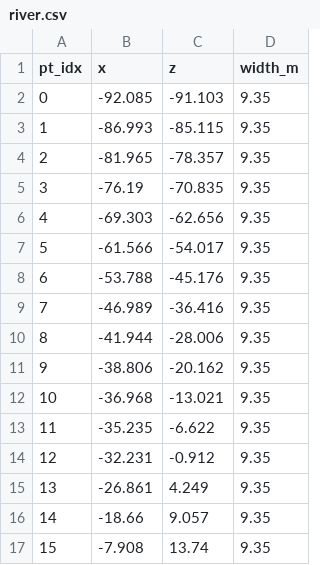
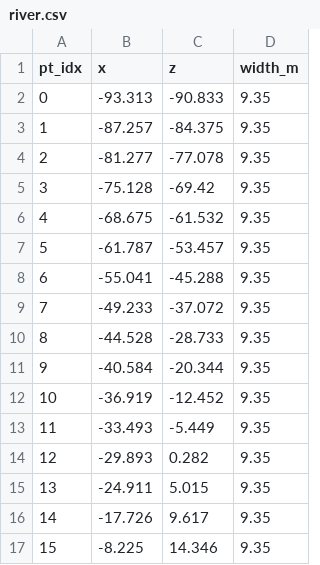
Before and after one commit to ibackstrom/city-pipeline, a CSV file: out_town/river.csv, drawn as a sheet; only a part is shown; the diff covers the shown part only.

```diff
--- a/out_town/river.csv
+++ b/out_town/river.csv
@@ -1,17 +1,17 @@
 pt_idx,x,z,width_m
-0,-92.085,-91.103,9.35
-1,-86.993,-85.115,9.35
-2,-81.965,-78.357,9.35
-3,-76.19,-70.835,9.35
-4,-69.303,-62.656,9.35
-5,-61.566,-54.017,9.35
-6,-53.788,-45.176,9.35
-7,-46.989,-36.416,9.35
-8,-41.944,-28.006,9.35
-9,-38.806,-20.162,9.35
-10,-36.968,-13.021,9.35
-11,-35.235,-6.622,9.35
-12,-32.231,-0.912,9.35
-13,-26.861,4.249,9.35
-14,-18.66,9.057,9.35
-15,-7.908,13.74,9.35
+0,-93.313,-90.833,9.35
+1,-87.257,-84.375,9.35
+2,-81.277,-77.078,9.35
+3,-75.128,-69.42,9.35
+4,-68.675,-61.532,9.35
+5,-61.787,-53.457,9.35
+6,-55.041,-45.288,9.35
+7,-49.233,-37.072,9.35
+8,-44.528,-28.733,9.35
+9,-40.584,-20.344,9.35
+10,-36.919,-12.452,9.35
+11,-33.493,-5.449,9.35
+12,-29.893,0.282,9.35
+13,-24.911,5.015,9.35
+14,-17.726,9.617,9.35
+15,-8.225,14.346,9.35
```
Also changed, not shown: 26 edited cells elsewhere in this file, out_town/roads.csv, out_town/walls.csv, 9 other files.
